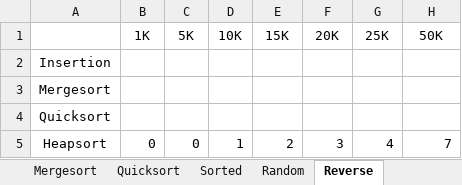
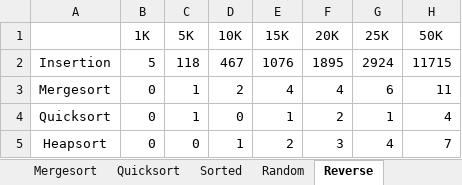
Before and after one commit to sunnypatel/Classwork, an Excel workbook: Senior Yr/Fall/cs457/ProgrammingAssignment1/analysis/dataSheet.xlsx, sheet Reverse, drawn as a sheet; values as stored, in another font and other column widths than the file's, no borders; the diff names each change by its address in the sheet, - before the commit and + after, or states it on an @@ line.

```diff
--- a/Senior Yr/Fall/cs457/ProgrammingAssignment1/analysis/dataSheet.xlsx (sheet Reverse)
+++ b/Senior Yr/Fall/cs457/ProgrammingAssignment1/analysis/dataSheet.xlsx (sheet Reverse)
-B2 (1K): (empty)
+B2 (1K): 5
-C2 (5K): (empty)
+C2 (5K): 118
-D2 (10K): (empty)
+D2 (10K): 467
-E2 (15K): (empty)
+E2 (15K): 1076
-F2 (20K): (empty)
+F2 (20K): 1895
-G2 (25K): (empty)
+G2 (25K): 2924
-H2 (50K): (empty)
+H2 (50K): 11715
-B3:B4 (1K): (empty)
+B3:B4 (1K): 0
-C3:C4 (5K): (empty)
+C3:C4 (5K): 1
-D3 (10K): (empty)
+D3 (10K): 2
-E3 (15K): (empty)
+E3 (15K): 4
-F3 (20K): (empty)
+F3 (20K): 4
-G3 (25K): (empty)
+G3 (25K): 6
-H3 (50K): (empty)
+H3 (50K): 11
-D4 (10K): (empty)
+D4 (10K): 0
-E4 (15K): (empty)
+E4 (15K): 1
-F4 (20K): (empty)
+F4 (20K): 2
-G4 (25K): (empty)
+G4 (25K): 1
-H4 (50K): (empty)
+H4 (50K): 4
```
Also changed, not shown: sheet Random, sheet Sorted, charts or pictures.
